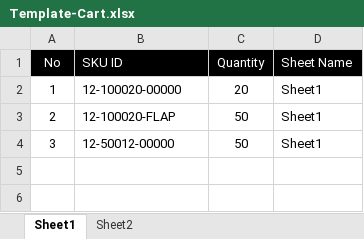
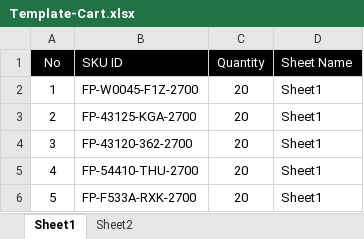
Before and after one commit to Erastusms/automation-b2b, an Excel workbook: upload/Template-Cart.xlsx, sheet Sheet1, drawn as a sheet; values as stored, in another font and other column widths than the file's, no borders; the diff names each change by its address in the sheet, - before the commit and + after, or states it on an @@ line.

```diff
--- a/upload/Template-Cart.xlsx (sheet Sheet1)
+++ b/upload/Template-Cart.xlsx (sheet Sheet1)
-B2 (SKU ID): 12-100020-00000
+B2 (SKU ID): FP-W0045-F1Z-2700
-B3 (SKU ID): 12-100020-FLAP
+B3 (SKU ID): FP-43125-KGA-2700
-C3:C4 (Quantity): 50
+C3:C4 (Quantity): 20
-B4 (SKU ID): 12-50012-00000
+B4 (SKU ID): FP-43120-362-2700
+row 5: 4 | FP-54410-THU-2700 | 20 | Sheet1
+row 6: 5 | FP-F533A-RXK-2700 | 20 | Sheet1
```
Also changed, not shown: 12 other files.
